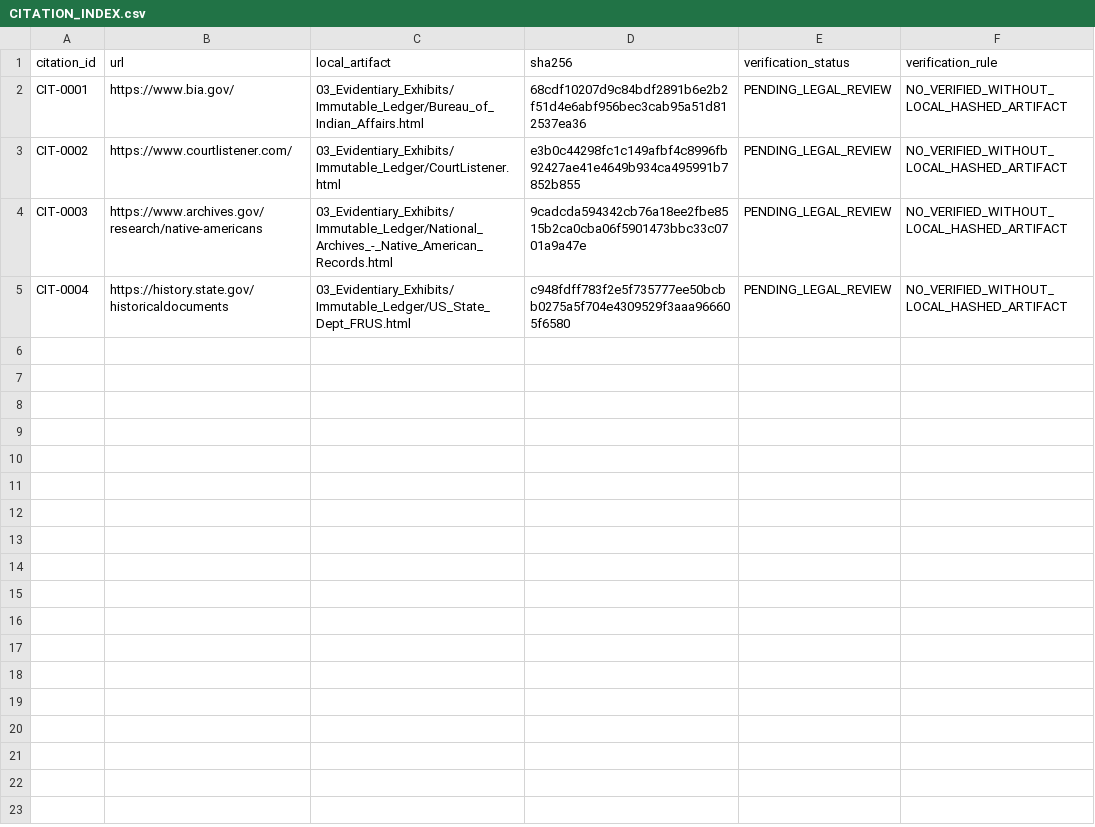
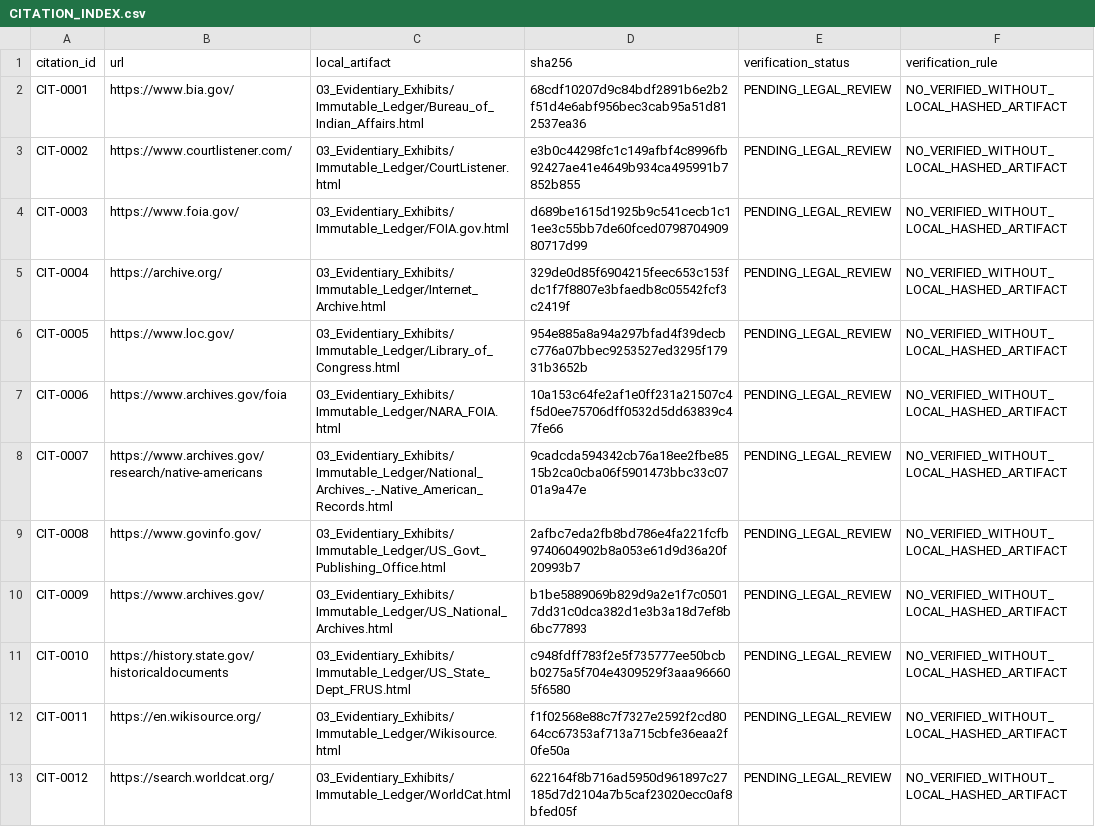
Before and after one commit to GlobalRestitutionAlliance/turtle-island-us-ak-village-of-kalskag-master-litigation, a CSV file: 03_Evidentiary_Exhibits/CITATION_INDEX.csv, drawn as a sheet.

Commit message:
Batch 2b: harvest expanded sources, citations, manifests

```diff
--- a/03_Evidentiary_Exhibits/CITATION_INDEX.csv
+++ b/03_Evidentiary_Exhibits/CITATION_INDEX.csv
@@ -3,3 +3,11 @@ CIT-0001,https://www.bia.gov/,03_Evidentiary_Exhibits/Immutable_Ledger/Bureau_of
 CIT-0002,https://www.courtlistener.com/,03_Evidentiary_Exhibits/Immutable_Ledger/CourtListener.html,e3b0c44298fc1c149afbf4c8996fb92427ae41e4649b934ca495991b7852b855,PENDING_LEGAL_REVIEW,NO_VERIFIED_WITHOUT_LOCAL_HASHED_ARTIFACT
-CIT-0003,https://www.archives.gov/research/native-americans,03_Evidentiary_Exhibits/Immutable_Ledger/National_Archives_-_Native_American_Records.html,9cadcda594342cb76a18ee2fbe8515b2ca0cba06f5901473bbc33c0701a9a47e,PENDING_LEGAL_REVIEW,NO_VERIFIED_WITHOUT_LOCAL_HASHED_ARTIFACT
-CIT-0004,https://history.state.gov/historicaldocuments,03_Evidentiary_Exhibits/Immutable_Ledger/US_State_Dept_FRUS.html,c948fdff783f2e5f735777ee50bcbb0275a5f704e4309529f3aaa966605f6580,PENDING_LEGAL_REVIEW,NO_VERIFIED_WITHOUT_LOCAL_HASHED_ARTIFACT
+CIT-0003,https://www.foia.gov/,03_Evidentiary_Exhibits/Immutable_Ledger/FOIA.gov.html,d689be1615d1925b9c541cecb1c11ee3c55bb7de60fced079870490980717d99,PENDING_LEGAL_REVIEW,NO_VERIFIED_WITHOUT_LOCAL_HASHED_ARTIFACT
+CIT-0004,https://archive.org/,03_Evidentiary_Exhibits/Immutable_Ledger/Internet_Archive.html,329de0d85f6904215feec653c153fdc1f7f8807e3bfaedb8c05542fcf3c2419f,PENDING_LEGAL_REVIEW,NO_VERIFIED_WITHOUT_LOCAL_HASHED_ARTIFACT
+CIT-0005,https://www.loc.gov/,03_Evidentiary_Exhibits/Immutable_Ledger/Library_of_Congress.html,954e885a8a94a297bfad4f39decbc776a07bbec9253527ed3295f17931b3652b,PENDING_LEGAL_REVIEW,NO_VERIFIED_WITHOUT_LOCAL_HASHED_ARTIFACT
+CIT-0006,https://www.archives.gov/foia,03_Evidentiary_Exhibits/Immutable_Ledger/NARA_FOIA.html,10a153c64fe2af1e0ff231a21507c4f5d0ee75706dff0532d5dd63839c47fe66,PENDING_LEGAL_REVIEW,NO_VERIFIED_WITHOUT_LOCAL_HASHED_ARTIFACT
+CIT-0007,https://www.archives.gov/research/native-americans,03_Evidentiary_Exhibits/Immutable_Ledger/National_Archives_-_Native_American_Records.html,9cadcda594342cb76a18ee2fbe8515b2ca0cba06f5901473bbc33c0701a9a47e,PENDING_LEGAL_REVIEW,NO_VERIFIED_WITHOUT_LOCAL_HASHED_ARTIFACT
+CIT-0008,https://www.govinfo.gov/,03_Evidentiary_Exhibits/Immutable_Ledger/US_Govt_Publishing_Office.html,2afbc7eda2fb8bd786e4fa221fcfb9740604902b8a053e61d9d36a20f20993b7,PENDING_LEGAL_REVIEW,NO_VERIFIED_WITHOUT_LOCAL_HASHED_ARTIFACT
+CIT-0009,https://www.archives.gov/,03_Evidentiary_Exhibits/Immutable_Ledger/US_National_Archives.html,b1be5889069b829d9a2e1f7c05017dd31c0dca382d1e3b3a18d7ef8b6bc77893,PENDING_LEGAL_REVIEW,NO_VERIFIED_WITHOUT_LOCAL_HASHED_ARTIFACT
+CIT-0010,https://history.state.gov/historicaldocuments,03_Evidentiary_Exhibits/Immutable_Ledger/US_State_Dept_FRUS.html,c948fdff783f2e5f735777ee50bcbb0275a5f704e4309529f3aaa966605f6580,PENDING_LEGAL_REVIEW,NO_VERIFIED_WITHOUT_LOCAL_HASHED_ARTIFACT
+CIT-0011,https://en.wikisource.org/,03_Evidentiary_Exhibits/Immutable_Ledger/Wikisource.html,f1f02568e88c7f7327e2592f2cd8064cc67353af713a715cbfe36eaa2f0fe50a,PENDING_LEGAL_REVIEW,NO_VERIFIED_WITHOUT_LOCAL_HASHED_ARTIFACT
+CIT-0012,https://search.worldcat.org/,03_Evidentiary_Exhibits/Immutable_Ledger/WorldCat.html,622164f8b716ad5950d961897c27185d7d2104a7b5caf23020ecc0af8bfed05f,PENDING_LEGAL_REVIEW,NO_VERIFIED_WITHOUT_LOCAL_HASHED_ARTIFACT
```
Also changed, not shown: 32 other files.
